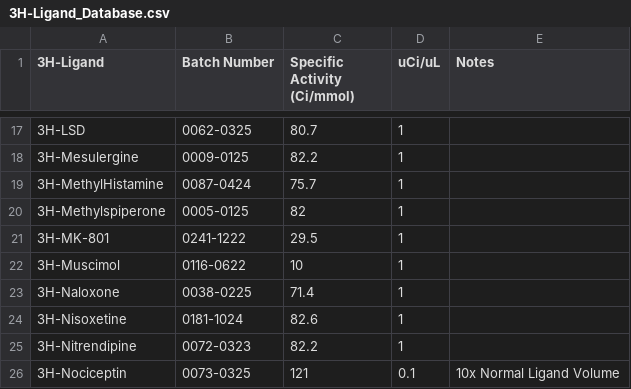
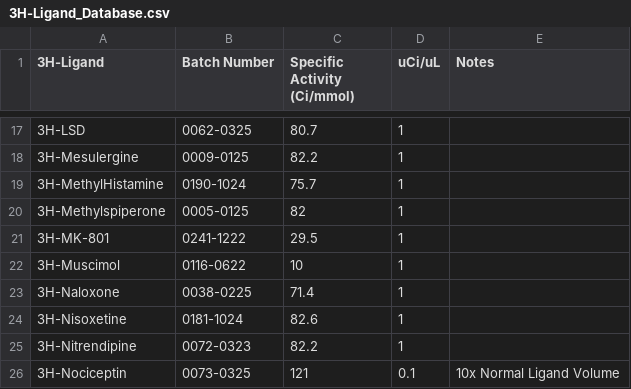
Before and after one commit to Talia-Albert1/PDSP, a CSV file: Python_Scripts/3H_Binding/data_files/3H-Ligand_Database.csv, drawn as a sheet; only a part is shown, gaps mark what is left out.

Commit message:
New Methylhistamine

```diff
--- a/Python_Scripts/3H_Binding/data_files/3H-Ligand_Database.csv
+++ b/Python_Scripts/3H_Binding/data_files/3H-Ligand_Database.csv
@@ -18,3 +18,3 @@
 3H-Mesulergine,0009-0125,82.2,1,
-3H-MethylHistamine,0087-0424,75.7,1,
+3H-MethylHistamine,0190-1024,75.7,1,
 3H-Methylspiperone,0005-0125,82,1,
```
